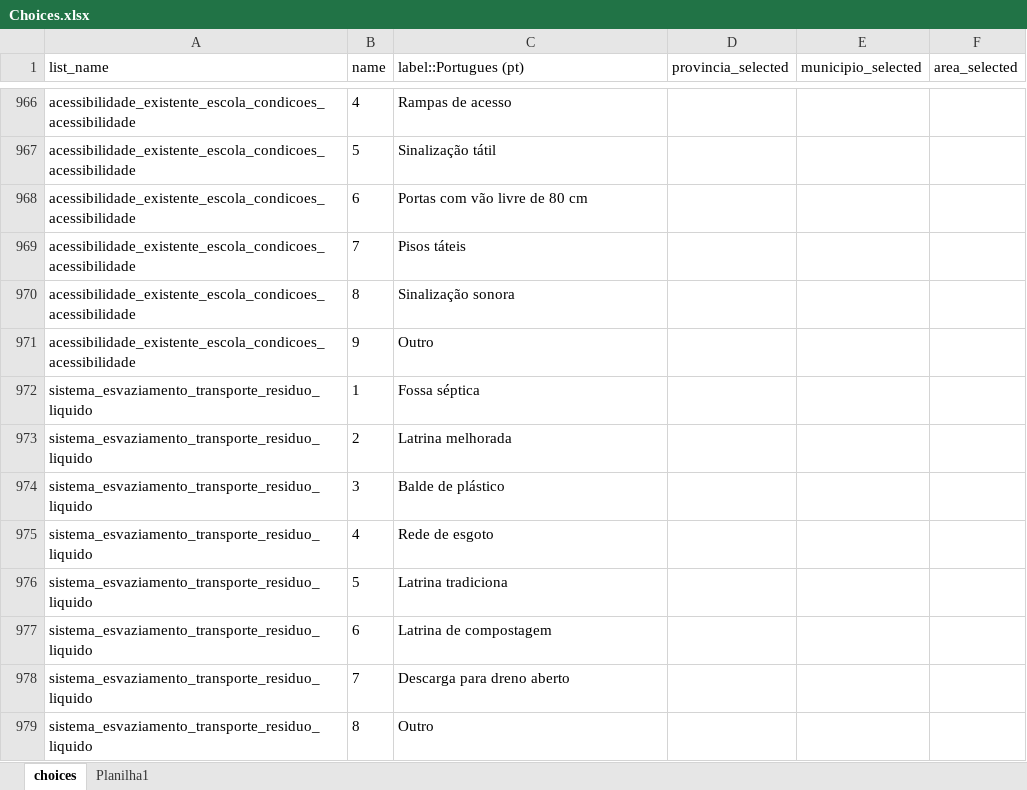
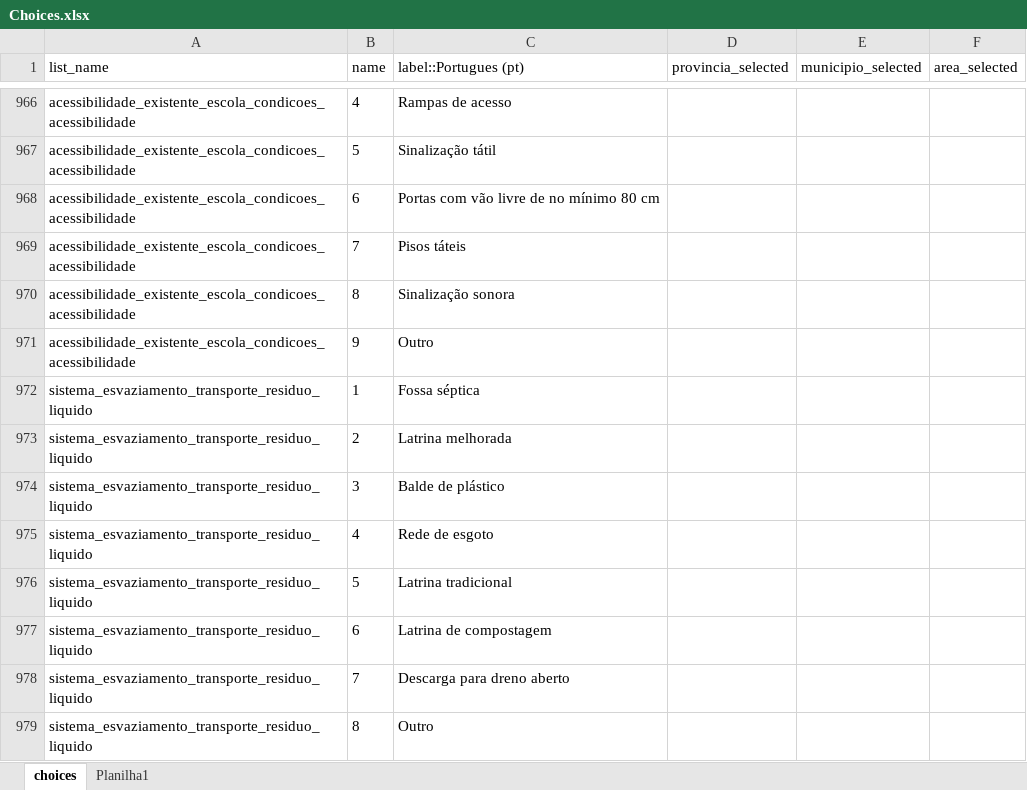
Before and after one commit to ivanydev/conversor-pat2, an Excel workbook: Choices.xlsx, sheet choices, drawn as a sheet; only a part is shown, gaps mark what is left out; values as stored, in another font and other column widths than the file's, no borders; conditional formats not drawn; the diff names each change by its address in the sheet, - before the commit and + after, or states it on an @@ line.

```diff
--- a/Choices.xlsx (sheet choices)
+++ b/Choices.xlsx (sheet choices)
-C968 (label::Portugues (pt)): Portas com vão livre de 80 cm
+C968 (label::Portugues (pt)): Portas com vão livre de no mínimo 80 cm
-C976 (label::Portugues (pt)): Latrina tradiciona
+C976 (label::Portugues (pt)): Latrina tradicional
```
Also changed, not shown: regex.xlsx, relevante.xlsx, 1 other file.
